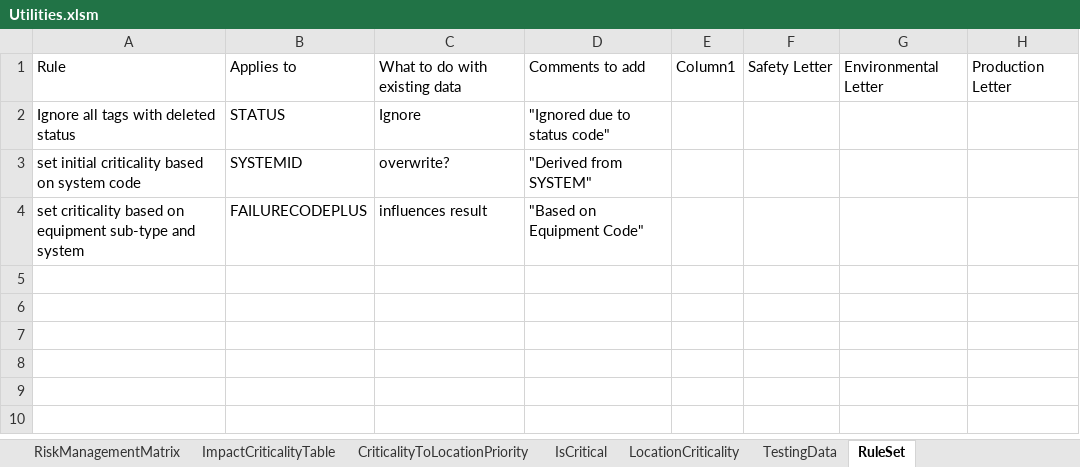
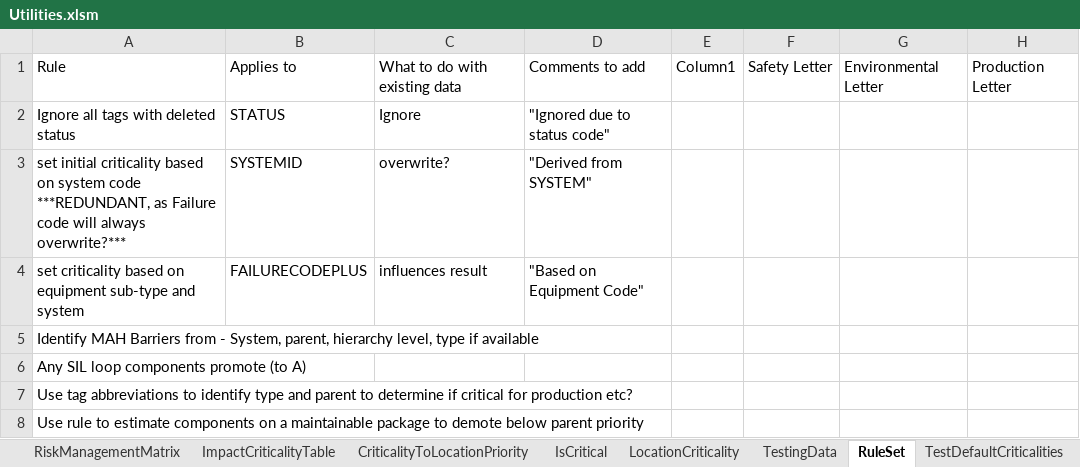
Before and after one commit to DoRoCro/VBA4tags, an Excel workbook: Utilities.xlsm, sheet RuleSet, drawn as a sheet; only a part is shown; values as stored, in another font and other column widths than the file's, no borders; table styles not drawn; rows hold the shown columns only; the diff names each change by its address in the sheet, - before the commit and + after, or states it on an @@ line.

Commit message:
added test of setting default criticality

```diff
--- a/Utilities.xlsm (sheet RuleSet)
+++ b/Utilities.xlsm (sheet RuleSet)
+sheet tab: TestDefaultCriticalities
-A3: …system code
+A3: …system code ***REDUNDANT, as Failure code will always overwrite?***
+row 5: Identify MAH Barriers from - System, parent, hierarchy level, type if available
+row 6: Any SIL loop components promote (to A)
+row 7: Use tag abbreviations to identify type and parent to determine if critical for production etc?
+row 8: Use rule to estimate components on a maintainable package to demote below parent priority
```
Also changed, not shown: other sheet tabs, 3 other files.
